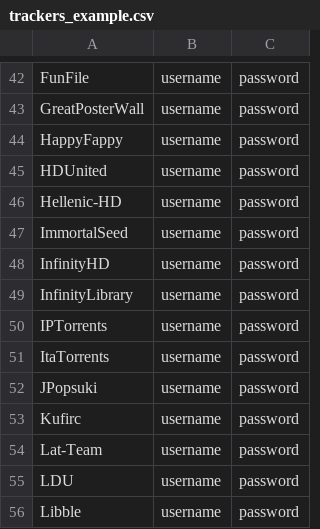
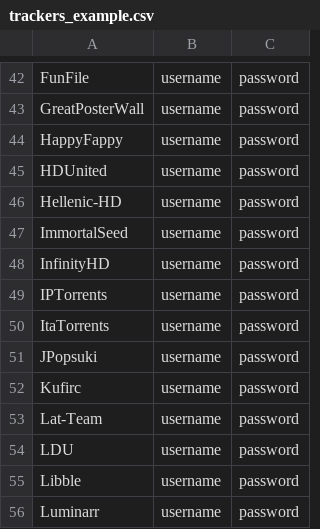
Before and after one commit to zodac-personal/tracker-profiles, a CSV file: docker/trackers_example.csv, drawn as a sheet; only a part is shown, gaps mark what is left out; the shorter side is filled out with more unchanged rows.

Commit message:
[Removal] Removing InfinityLibrary, account was deleted

```diff
--- a/docker/trackers_example.csv
+++ b/docker/trackers_example.csv
@@ -48,3 +48,2 @@ ImmortalSeed,username,password
 InfinityHD,username,password
-InfinityLibrary,username,password
 IPTorrents,username,password
```
Also changed, not shown: 3 other files.
